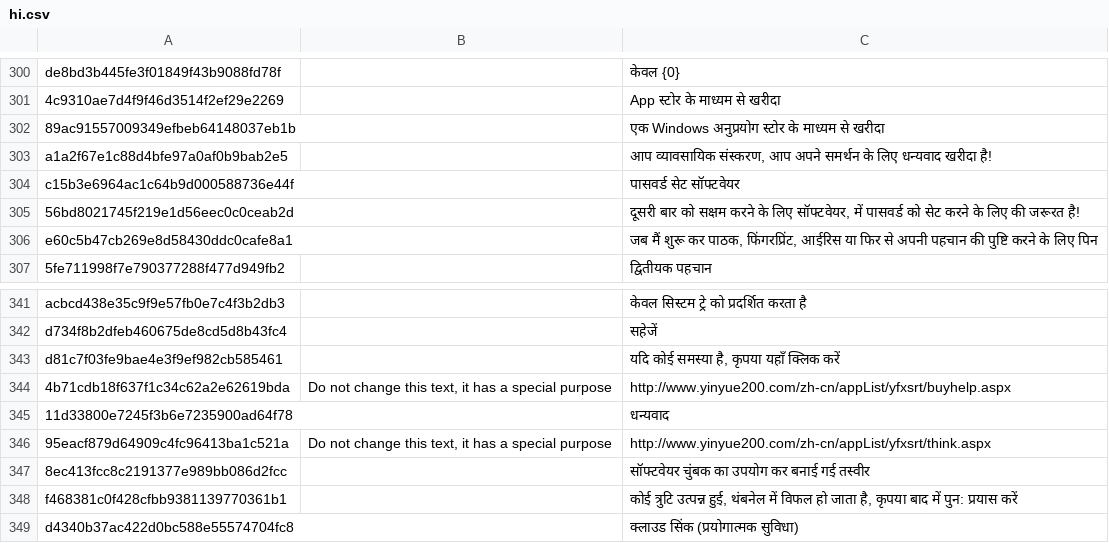
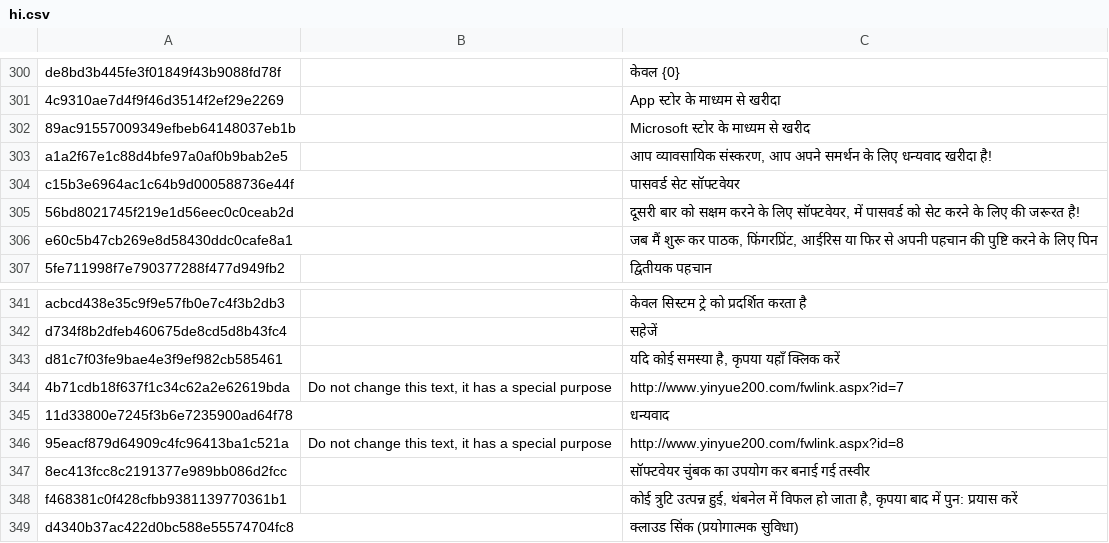
Before and after one commit to yinyue200/FlyReaderTranslation, a CSV file: FlyReaderMultilingualResourcesSolution/WebApplication1/hi.csv, drawn as a sheet; only a part is shown, gaps mark what is left out.

```diff
--- a/FlyReaderMultilingualResourcesSolution/WebApplication1/hi.csv
+++ b/FlyReaderMultilingualResourcesSolution/WebApplication1/hi.csv
@@ -301,3 +301,3 @@ de8bd3b445fe3f01849f43b9088fd78f," ","केवल {0}",
 4c9310ae7d4f9f46d3514f2ef29e2269," ","App स्टोर के माध्यम से खरीदा",
-89ac91557009349efbeb64148037eb1b," ","एक Windows अनुप्रयोग स्टोर के माध्यम से खरीदा",
+89ac91557009349efbeb64148037eb1b," ","Microsoft स्टोर के माध्यम से खरीद",
 a1a2f67e1c88d4bfe97a0af0b9bab2e5," ","आप व्यावसायिक संस्करण, आप अपने समर्थन के लिए धन्यवाद खरीदा है!",
@@ -343,5 +343,5 @@ d734f8b2dfeb460675de8cd5d8b43fc4," ","सहेजें",
 d81c7f03fe9bae4e3f9ef982cb585461," ","यदि कोई समस्या है, कृपया यहाँ क्लिक करें",
-4b71cdb18f637f1c34c62a2e62619bda,"Do not change this text, it has a special purpose","http://www.yinyue200.com/zh-cn/appList/yfxsrt/buyhelp.aspx",
+4b71cdb18f637f1c34c62a2e62619bda,"Do not change this text, it has a special purpose","http://www.yinyue200.com/fwlink.aspx?id=7",
 11d33800e7245f3b6e7235900ad64f78," ","धन्यवाद",
-95eacf879d64909c4fc96413ba1c521a,"Do not change this text, it has a special purpose","http://www.yinyue200.com/zh-cn/appList/yfxsrt/think.aspx",
+95eacf879d64909c4fc96413ba1c521a,"Do not change this text, it has a special purpose","http://www.yinyue200.com/fwlink.aspx?id=8",
 8ec413fcc8c2191377e989bb086d2fcc," ","सॉफ्टवेयर चुंबक का उपयोग कर बनाई गई तस्वीर",
```
Also changed, not shown: FlyReaderMultilingualResourcesSolution/WebApplication1/ko.csv, FlyReaderMultilingualResourcesSolution/WebApplication1/pt.csv, 21 other files.
